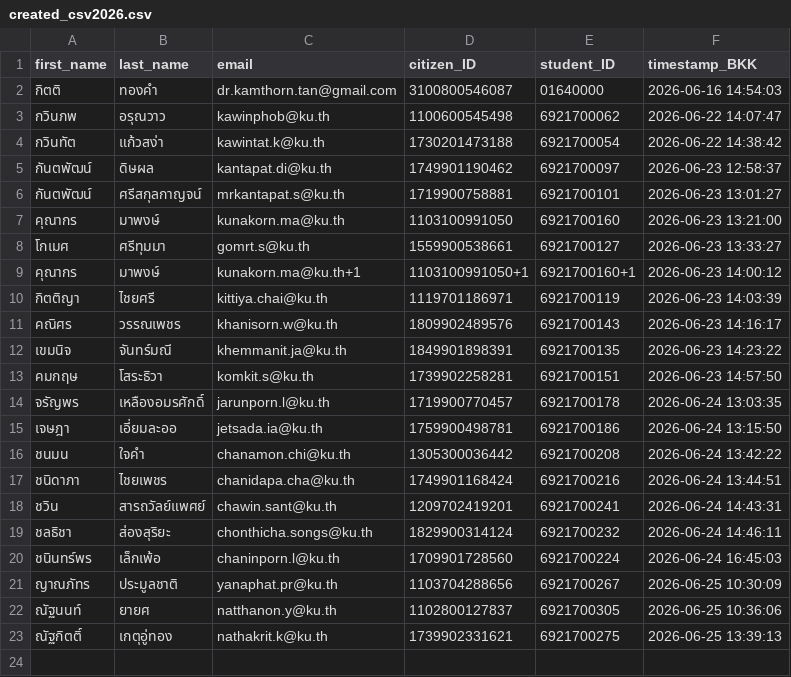
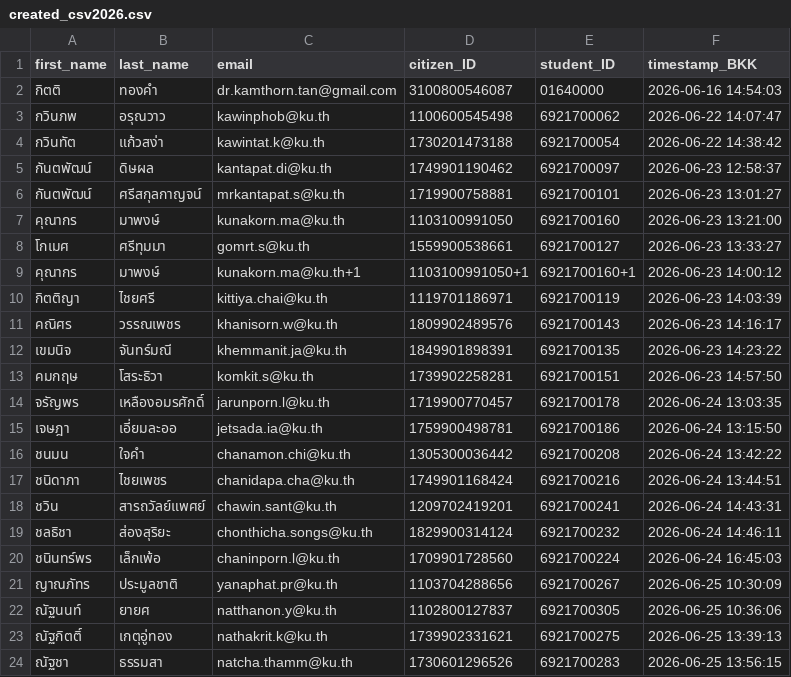
Before and after one commit to PythonianSt/Register, a CSV file: created_csv2026.csv, drawn as a sheet; the diff names each change by its address in the sheet, - before the commit and + after, or states it on an @@ line.

Commit message:
Update created_csv2026.csv 2026-06-25 13:56:15 BKK

```diff
--- a/created_csv2026.csv
+++ b/created_csv2026.csv
+row 24: ณัฐชา | ธรรมสา | natcha.thamm@ku.th | 1730601296526 | 6921700283 | 2026-06-25 13:56:15
```
